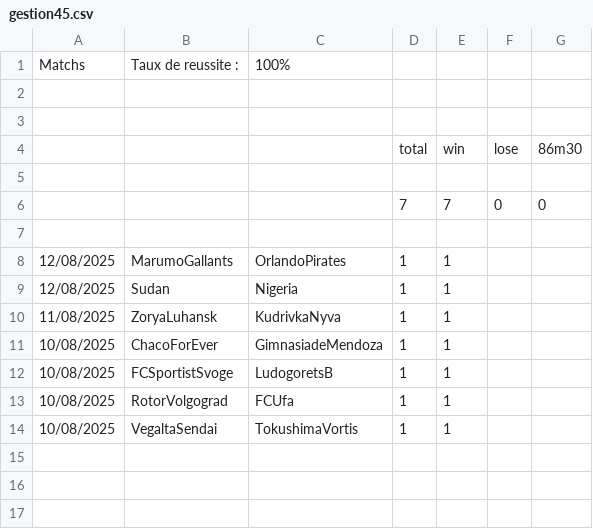
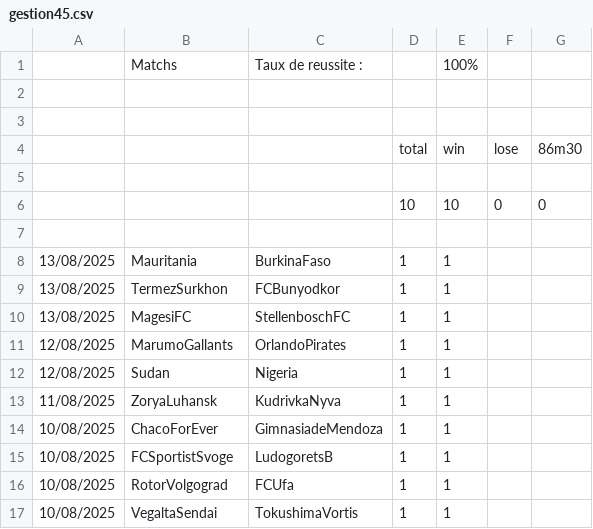
Before and after one commit to ericmc2408-dotcom/artscalping, a CSV file: gestion45.csv, drawn as a sheet.

```diff
--- a/gestion45.csv
+++ b/gestion45.csv
@@ -1,2 +1,2 @@
-Matchs ;Taux de reussite :;100%;;;;
+;Matchs ;Taux de reussite :;;100%;;
 ;;;;;;
@@ -5,4 +5,7 @@ Matchs ;Taux de reussite :;100%;;;;
 ;;;;;;
-;;;7;7;0;0
+;;;10;10;0;0
 ;;;;;;
+13/08/2025;Mauritania;BurkinaFaso;1;1;;
+13/08/2025;TermezSurkhon;FCBunyodkor;1;1;;
+13/08/2025;MagesiFC;StellenboschFC;1;1;;
 12/08/2025;MarumoGallants;OrlandoPirates;1;1;;
```
Also changed, not shown: gestion25.csv, gestion451.csv.
